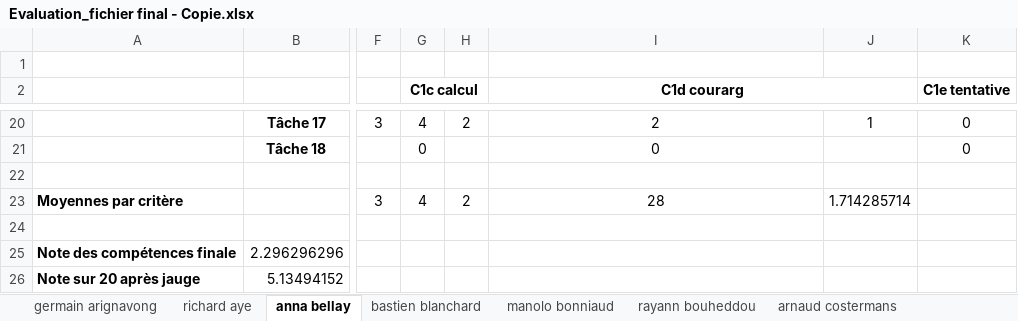
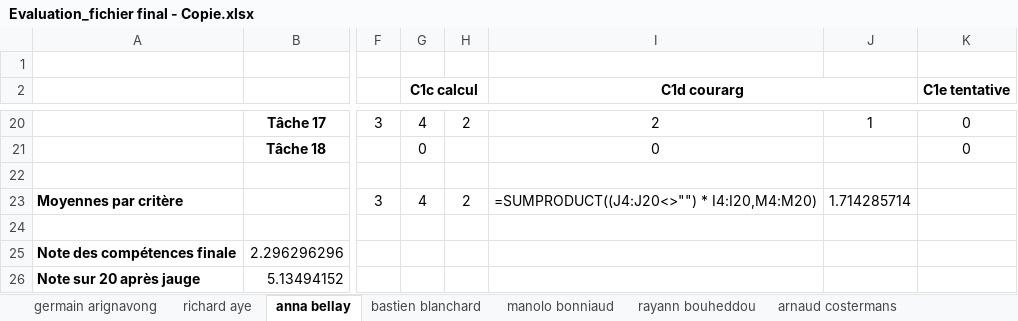
Before and after one commit to tonyfevrier/xlspython, an Excel workbook: fichiers_xls/Evaluation_fichier final - Copie.xlsx, sheet anna bellay, drawn as a sheet; only a part is shown, gaps mark what is left out; values as stored, in another font and other column widths than the file's, no borders; formulas without a stored value are shown as written; the diff names each change by its address in the sheet, - before the commit and + after, or states it on an @@ line.

```diff
--- a/fichiers_xls/Evaluation_fichier final - Copie.xlsx (sheet anna bellay)
+++ b/fichiers_xls/Evaluation_fichier final - Copie.xlsx (sheet anna bellay)
-I23 (C1d courarg): 28
+I23 (C1d courarg): =SUMPRODUCT((J4:J20<>"") * I4:I20,M4:M20)
```
Also changed, not shown: sheet germain arignavong, sheet sriviboosan sripathy, sheet chloe mopin-rauschkolb, sheet bastien blanchard, sheet richard aye, sheet gabriel supplisson, 5 other files.
